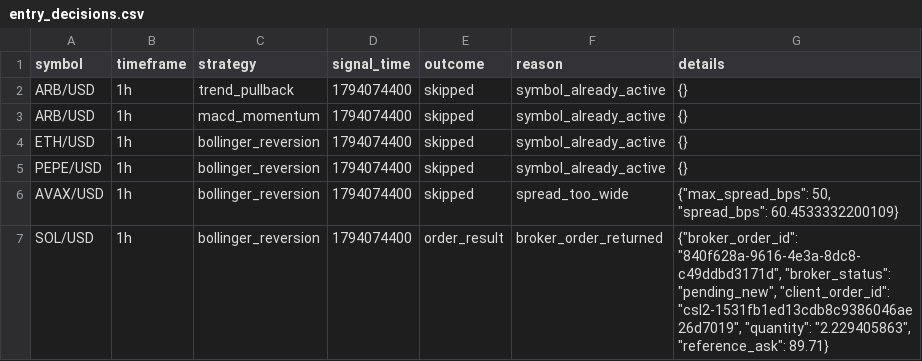
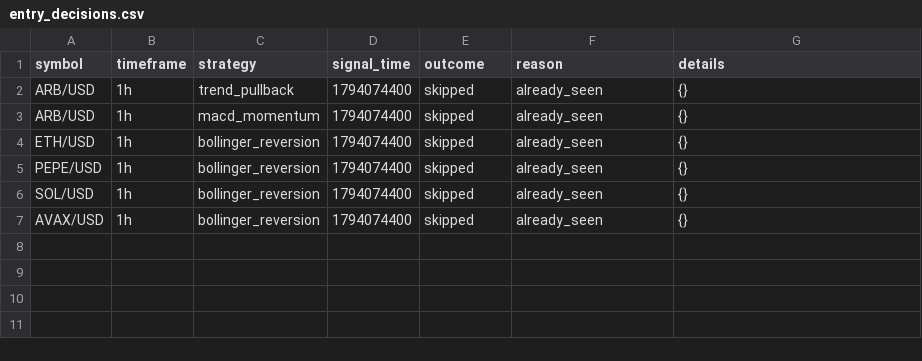
Before and after one commit to Rand0mUs3r-afk/CryptoStrategyLab, a CSV file: entry_decisions.csv, drawn as a sheet.

```diff
--- a/entry_decisions.csv
+++ b/entry_decisions.csv
@@ -1,7 +1,7 @@
 symbol,timeframe,strategy,signal_time,outcome,reason,details
-ARB/USD,1h,trend_pullback,1794074400,skipped,symbol_already_active,{}
-ARB/USD,1h,macd_momentum,1794074400,skipped,symbol_already_active,{}
-ETH/USD,1h,bollinger_reversion,1794074400,skipped,symbol_already_active,{}
-PEPE/USD,1h,bollinger_reversion,1794074400,skipped,symbol_already_active,{}
-AVAX/USD,1h,bollinger_reversion,1794074400,skipped,spread_too_wide,"{""max_spread_bps"": 50, ""spread_bps"": 60.4533332200109}"
-SOL/USD,1h,bollinger_reversion,1794074400,order_result,broker_order_returned,"{""broker_order_id"": ""840f628a-9616-4e3a-8dc8-c49ddbd3171d"", ""broker_status"": ""pending_new"", ""client_order_id"": ""csl2-1531fb1ed13cdb8c9386046ae26d7019"", ""quantity"": ""2.229405863"", ""reference_ask"": 89.71}"
+ARB/USD,1h,trend_pullback,1794074400,skipped,already_seen,{}
+ARB/USD,1h,macd_momentum,1794074400,skipped,already_seen,{}
+ETH/USD,1h,bollinger_reversion,1794074400,skipped,already_seen,{}
+PEPE/USD,1h,bollinger_reversion,1794074400,skipped,already_seen,{}
+SOL/USD,1h,bollinger_reversion,1794074400,skipped,already_seen,{}
+AVAX/USD,1h,bollinger_reversion,1794074400,skipped,already_seen,{}
```
Also changed, not shown: watchlist.csv, 7 other files.
